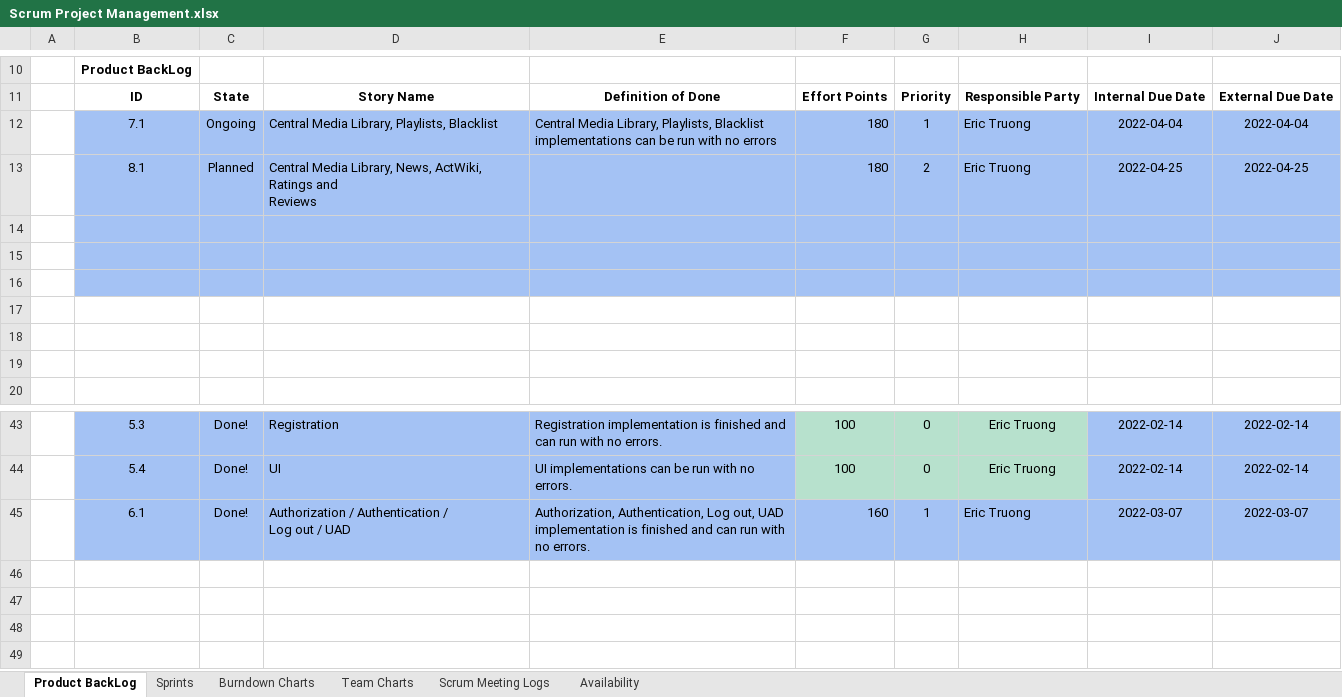
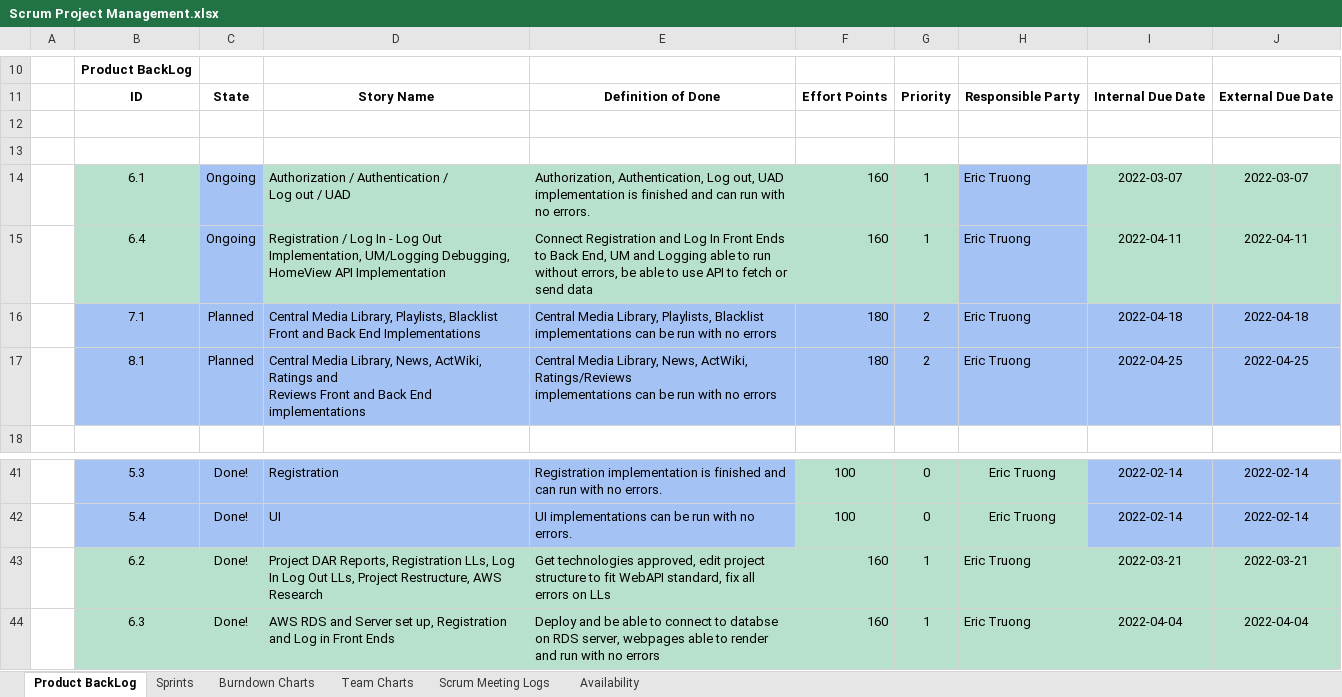
Before and after one commit to Pengyuuu/HomeView, an Excel workbook: Documentation/Scrum Project Management.xlsx, sheet Product BackLog, drawn as a sheet; only a part is shown, gaps mark what is left out; values as stored, in another font and other column widths than the file's, no borders; charts and pictures and conditional formats not drawn; removed rows and columns are numbered as before the commit, all else as after; ↵ is a line break in a cell; the diff names each change by its address in the sheet, - before the commit and + after, or states it on an @@ line.

```diff
--- a/Documentation/Scrum Project Management.xlsx (sheet Product BackLog)
+++ b/Documentation/Scrum Project Management.xlsx (sheet Product BackLog)
-row 12:  | 7.1 | Ongoing | Central Media Library, Playlists, Blacklist | Central Media Library, Playlists, Blacklist ↵ implementations can be run with no errors | 180 | 1 | Eric Truong | 2022-04-04 | 2022-04-04
-row 13:  | 8.1 | Planned | Central Media Library, News, ActWiki, Ratings and ↵ Reviews |  | 180 | 2 | Eric Truong | 2022-04-25 | 2022-04-25
-B12:J13 fill: #A4C2F4
+B12:J13 fill: none
-row 14: (empty)
+row 14:  | 6.1 | Ongoing | Authorization / Authentication / ↵ Log out / UAD | Authorization, Authentication, Log out, UAD implementation is finished and can run with no errors. | 160 | 1 | Eric Truong | 2022-03-07 | 2022-03-07
-B14 fill: #A4C2F4
+B14 fill: #B7E1CD
-D14:G14 fill: #A4C2F4
+D14:G14 fill: #B7E1CD
-I14:J14 fill: #A4C2F4
+I14:J14 fill: #B7E1CD
-row 15: (empty)
+row 15:  | 6.4 | Ongoing | Registration / Log In - Log Out Implementation, UM/Logging Debugging, HomeView API Implementation | Connect Registration and Log In Front Ends to Back End, UM and Logging able to run without errors, be able to use API to fetch or send data | 160 | 1 | Eric Truong | 2022-04-11 | 2022-04-11
-B15 fill: none
+B15 fill: #B7E1CD
-C15 fill: none
+C15 fill: #A4C2F4
-D15:G15 fill: none
+D15:G15 fill: #B7E1CD
-H15 fill: none
+H15 fill: #A4C2F4
-I15:J15 fill: none
+I15:J15 fill: #B7E1CD
-row 16: (empty)
+row 16:  | 7.1 | Planned | Central Media Library, Playlists, Blacklist Front and Back End Implementations | Central Media Library, Playlists, Blacklist ↵ implementations can be run with no errors | 180 | 2 | Eric Truong | 2022-04-18 | 2022-04-18
-B16:J17 fill: none
+B16:J17 fill: #A4C2F4
-row 17: (empty)
+row 17:  | 8.1 | Planned | Central Media Library, News, ActWiki, Ratings and ↵ Reviews Front and Back End implementations | Central Media Library, News, ActWiki, Ratings/Reviews ↵ implementations can be run with no errors | 180 | 2 | Eric Truong | 2022-04-25 | 2022-04-25
-B43: 6.1
+B43: 6.2
-B43:J43 fill: #A4C2F4
+B43:J43 fill: #B7E1CD
-D43: Authorization / Authentication / ↵ Log out / UAD
+D43: Project DAR Reports, Registration LLs, Log In Log Out LLs, Project Restructure, AWS Research
-E43: Authorization, Authentication, Log out, UAD implementation is finished and can run with no errors.
+E43: Get technologies approved, edit project structure to fit WebAPI standard, fix all errors on LLs
-I43: 2022-03-07
+I43: 2022-03-21
-J43: 2022-03-07
+J43: 2022-03-21
+row 44:  | 6.3 | Done! | AWS RDS and Server set up, Registration and Log in Front Ends | Deploy and be able to connect to databse on RDS server, webpages able to render and run with no errors | 160 | 1 | Eric Truong | 2022-04-04 | 2022-04-04
```
Also changed, not shown: sheet Sprints, sheet Scrum Meeting Logs, sheet Team Charts, sheet Burndown Charts, formulas that keep their value, hidden cells, charts or pictures.
